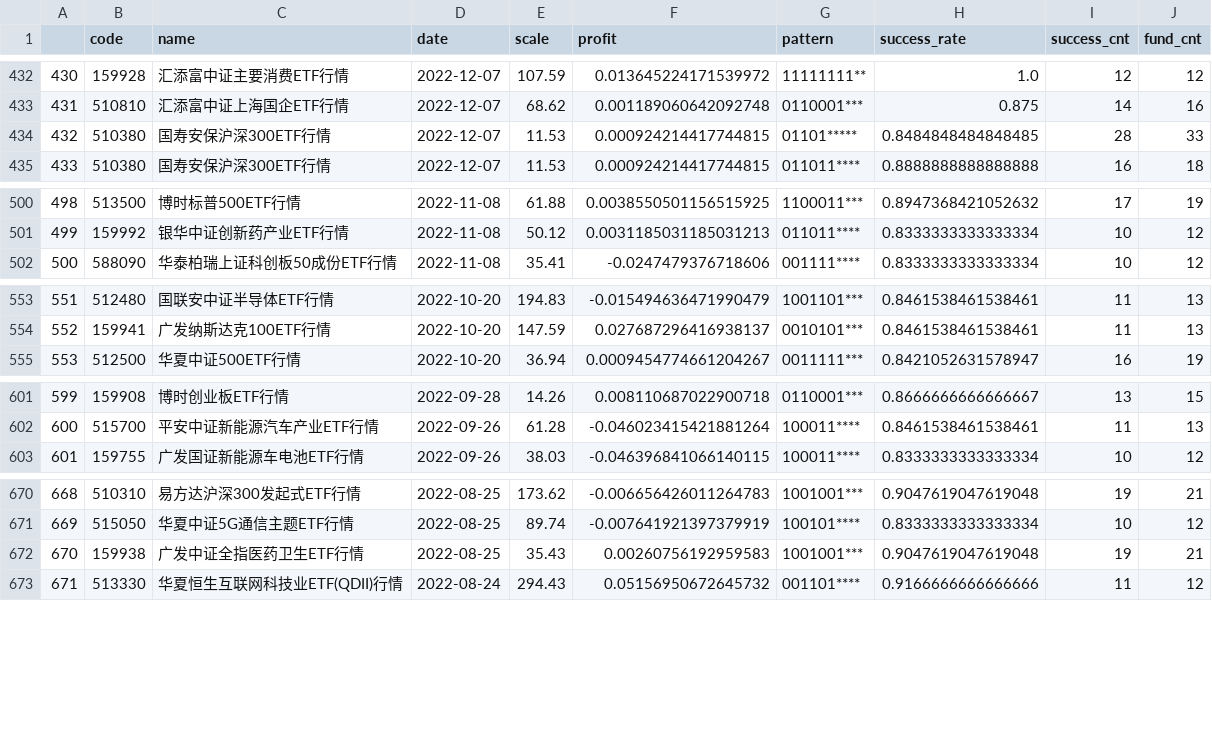
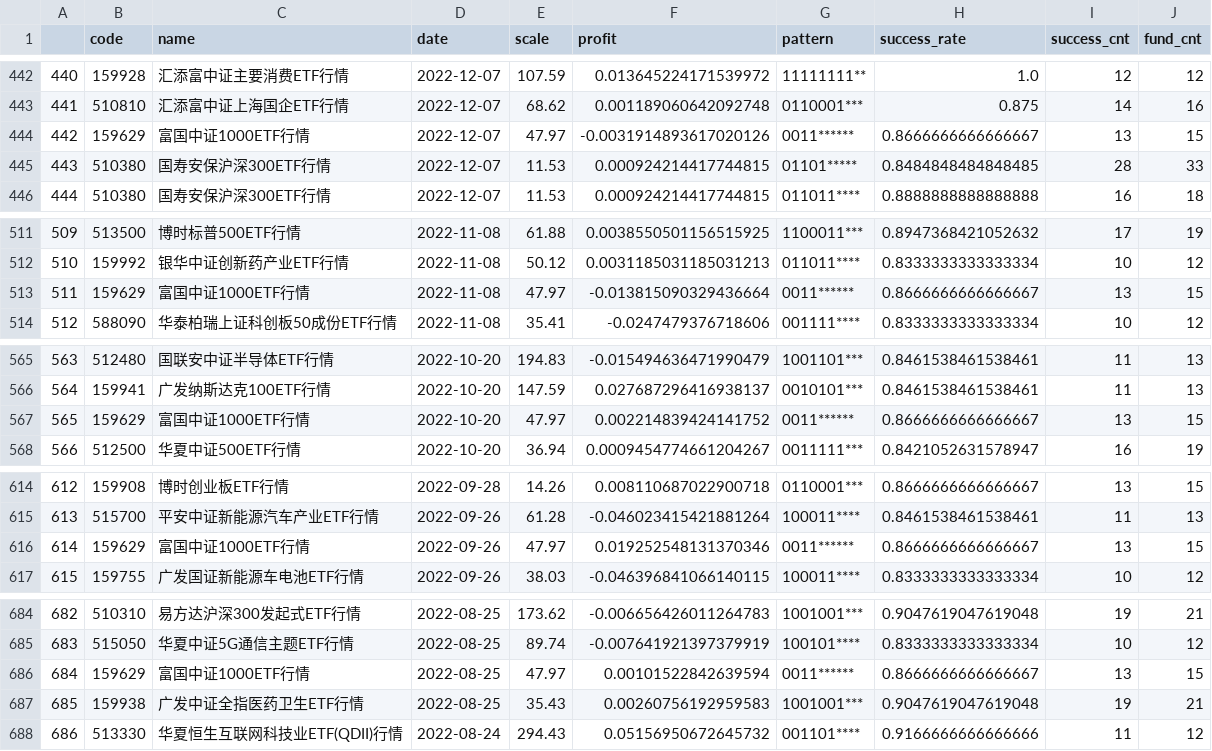
Before and after one commit to zuoxiaolei/qtrade2, a CSV file: data/ads/history_data2.csv, drawn as a sheet; only a part is shown, gaps mark what is left out; the diff covers the shown part only; the diff names each change by its address in the sheet, - before the commit and + after, or states it on an @@ line.

```diff
--- a/data/ads/history_data2.csv
+++ b/data/ads/history_data2.csv
@@ column A renumbered from row 6 down @@
+row 444: 442 | 159629 | 富国中证1000ETF行情 | 2022-12-07 | 47.97 | -0.0031914893617020126 | 0011****** | 0.8666666666666667 | 13 | 15
+row 513: 511 | 159629 | 富国中证1000ETF行情 | 2022-11-08 | 47.97 | -0.013815090329436664 | 0011****** | 0.8666666666666667 | 13 | 15
+row 567: 565 | 159629 | 富国中证1000ETF行情 | 2022-10-20 | 47.97 | 0.002214839424141752 | 0011****** | 0.8666666666666667 | 13 | 15
+row 616: 614 | 159629 | 富国中证1000ETF行情 | 2022-09-26 | 47.97 | 0.019252548131370346 | 0011****** | 0.8666666666666667 | 13 | 15
+row 686: 684 | 159629 | 富国中证1000ETF行情 | 2022-08-25 | 47.97 | 0.00101522842639594 | 0011****** | 0.8666666666666667 | 13 | 15
```
Also changed, not shown: 10 added rows and 3 edited cells elsewhere in this file.
